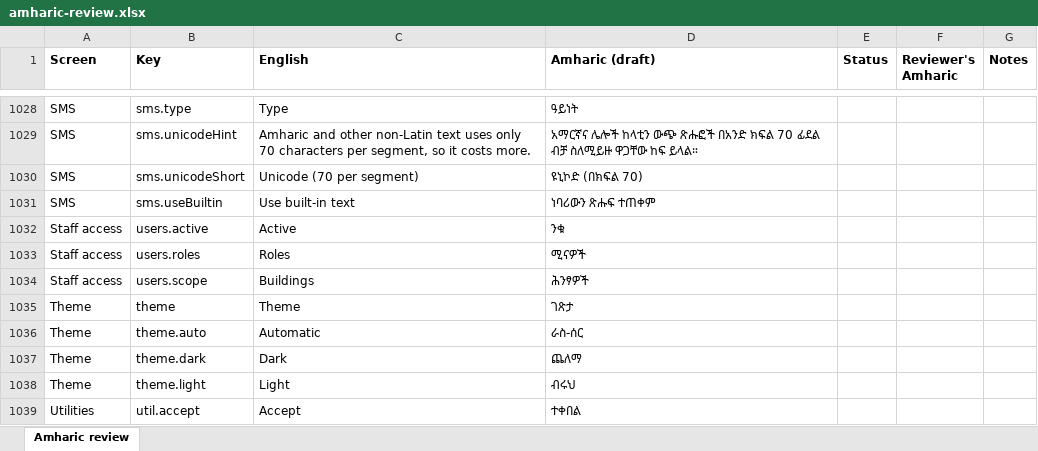
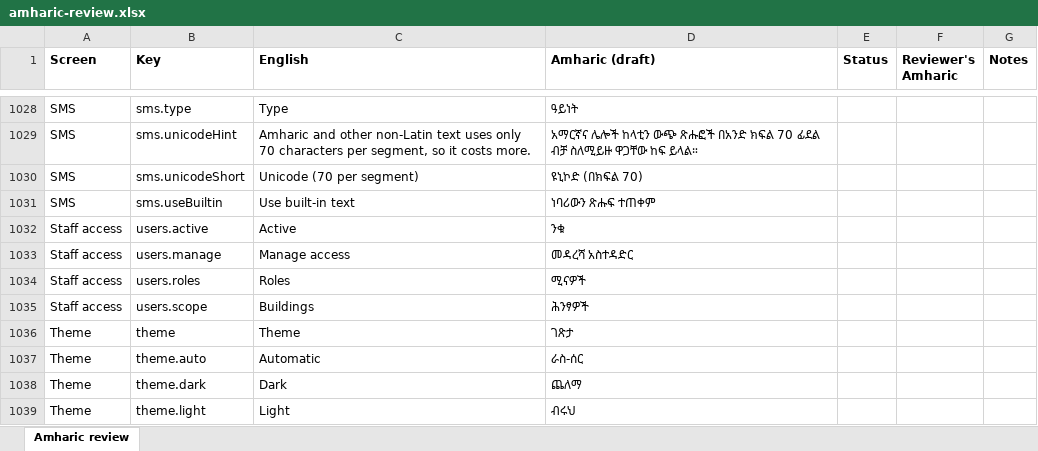
Before and after one commit to Xala-Technologies/diremall, an Excel workbook: docs/amharic-review.xlsx, sheet Amharic review, drawn as a sheet; only a part is shown, gaps mark what is left out; the shorter side is filled out with more unchanged rows; values as stored, in another font and other column widths than the file's, no borders; the diff names each change by its address in the sheet, - before the commit and + after, or states it on an @@ line.

Commit message:
Staff access: a Manage access button on every row

```diff
--- a/docs/amharic-review.xlsx (sheet Amharic review)
+++ b/docs/amharic-review.xlsx (sheet Amharic review)
+row 1033: Staff access | users.manage | Manage access | መዳረሻ አስተዳድር
```
Also changed, not shown: 3 other files.
